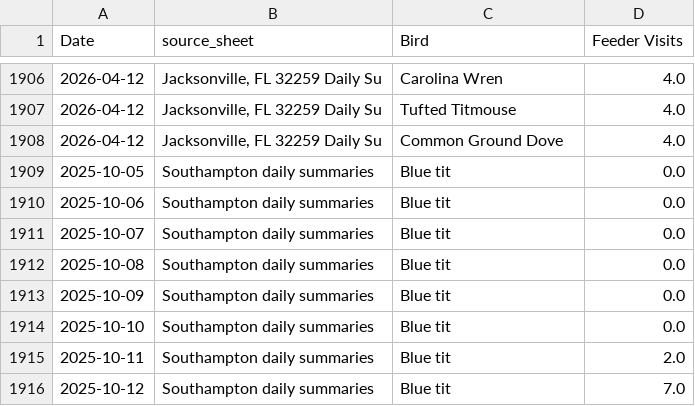
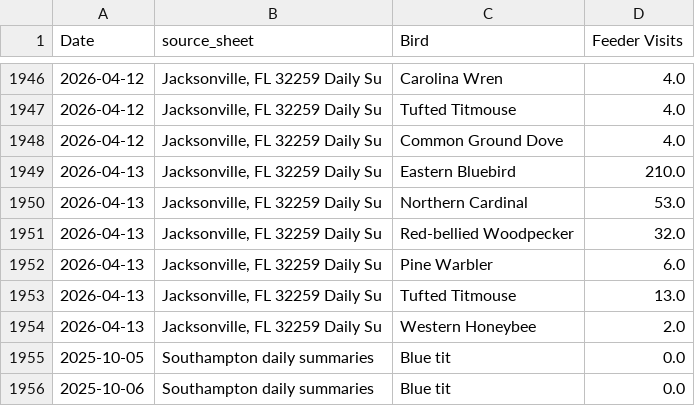
Before and after one commit to david-j-cox/backyard-ecology, a CSV file: data/daily_summaries_all_locations.csv, drawn as a sheet; only a part is shown, gaps mark what is left out; the shorter side is filled out with more unchanged rows; the diff covers the shown part only; the diff names each change by its address in the sheet, - before the commit and + after, or states it on an @@ line.

```diff
--- a/data/daily_summaries_all_locations.csv
+++ b/data/daily_summaries_all_locations.csv
+row 1949: 2026-04-13 | Jacksonville, FL 32259 Daily Su | Eastern Bluebird | 210.0
+row 1950: 2026-04-13 | Jacksonville, FL 32259 Daily Su | Northern Cardinal | 53.0
+row 1951: 2026-04-13 | Jacksonville, FL 32259 Daily Su | Red-bellied Woodpecker | 32.0
+row 1952: 2026-04-13 | Jacksonville, FL 32259 Daily Su | Pine Warbler | 6.0
+row 1953: 2026-04-13 | Jacksonville, FL 32259 Daily Su | Tufted Titmouse | 13.0
+row 1954: 2026-04-13 | Jacksonville, FL 32259 Daily Su | Western Honeybee | 2.0
```
Also changed, not shown: 40 added rows elsewhere in this file, data/birdcast_data.csv, 27 other files.
